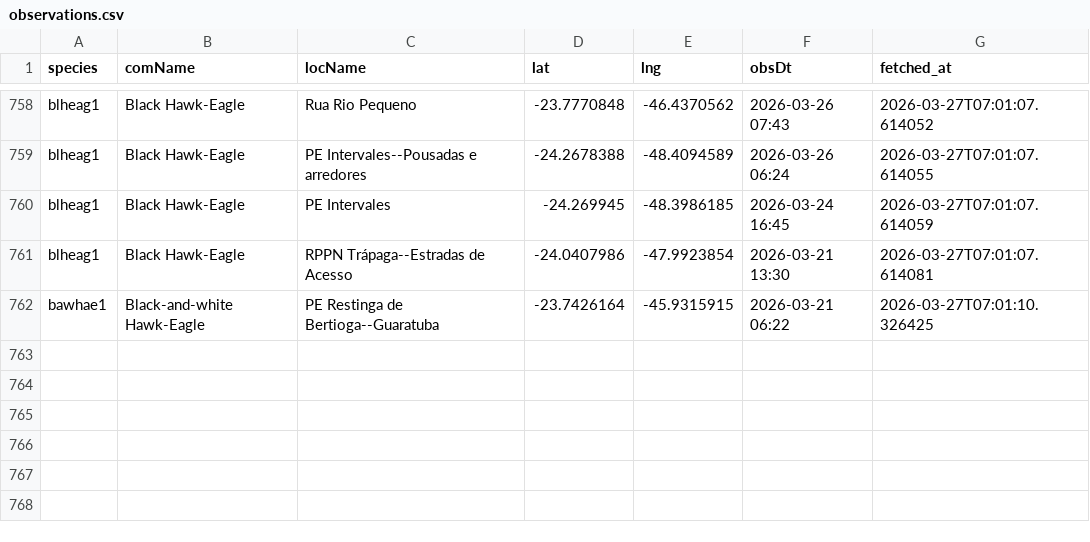
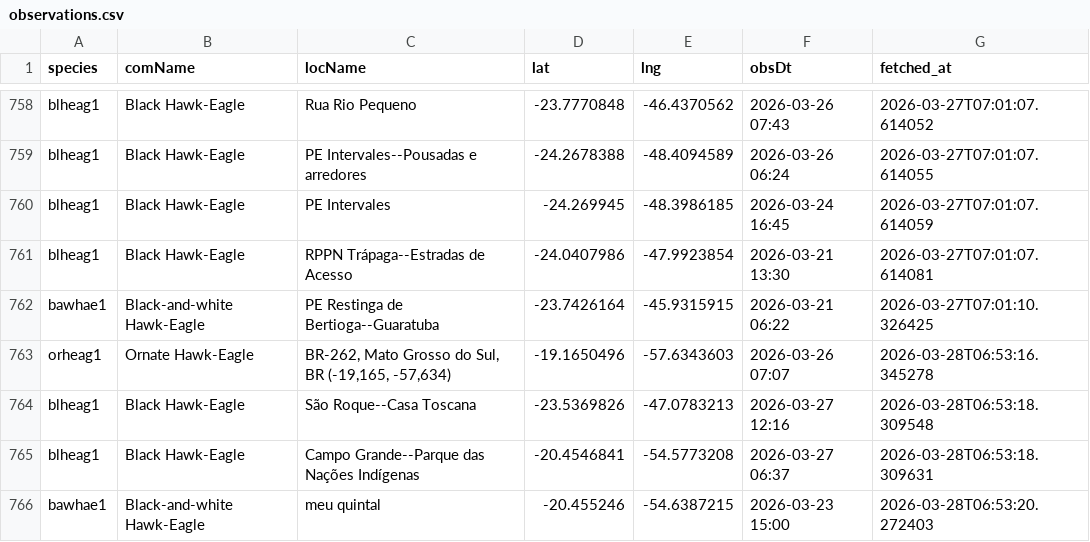
Before and after one commit to LucasEmerickTorrezani/ebird-aguias-de-penacho-dashboard, a CSV file: data/observations.csv, drawn as a sheet; only a part is shown, gaps mark what is left out.

```diff
--- a/data/observations.csv
+++ b/data/observations.csv
@@ -762 +762,5 @@ blheag1,Black Hawk-Eagle,RPPN Trápaga--Estradas de Acesso,-24.0407986,-47.99238
 bawhae1,Black-and-white Hawk-Eagle,PE Restinga de Bertioga--Guaratuba,-23.7426164,-45.9315915,2026-03-21 06:22,2026-03-27T07:01:10.326425
+orheag1,Ornate Hawk-Eagle,"BR-262, Mato Grosso do Sul, BR (-19,165, -57,634)",-19.1650496,-57.6343603,2026-03-26 07:07,2026-03-28T06:53:16.345278
+blheag1,Black Hawk-Eagle,São Roque--Casa Toscana,-23.5369826,-47.0783213,2026-03-27 12:16,2026-03-28T06:53:18.309548
+blheag1,Black Hawk-Eagle,Campo Grande--Parque das Nações Indígenas,-20.4546841,-54.5773208,2026-03-27 06:37,2026-03-28T06:53:18.309631
+bawhae1,Black-and-white Hawk-Eagle,meu quintal,-20.455246,-54.6387215,2026-03-23 15:00,2026-03-28T06:53:20.272403
```
